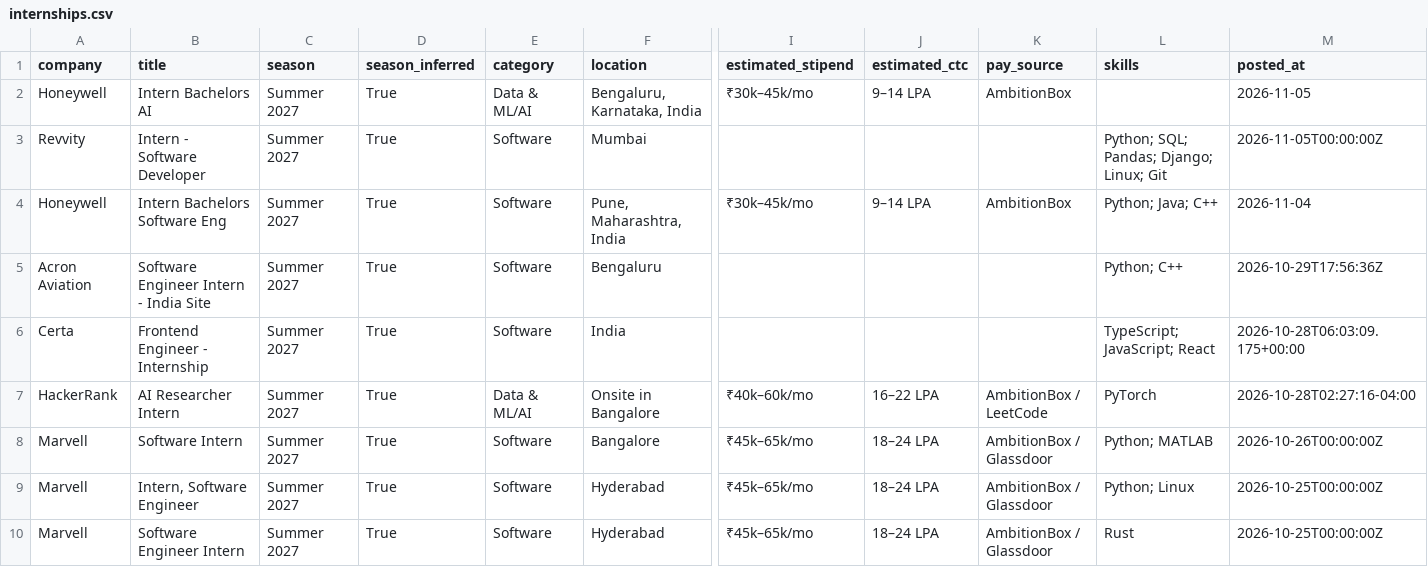
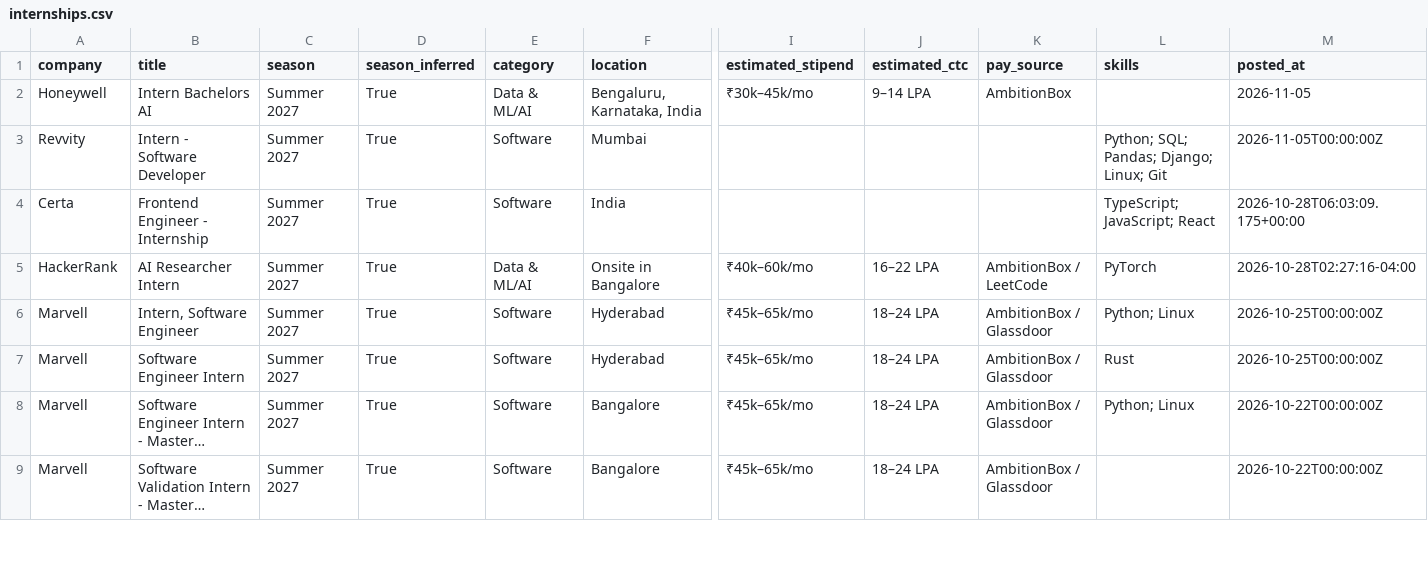
Before and after one commit to Rohan-droid7341/internship-engine-india, a CSV file: data/internships.csv, drawn as a sheet; only a part is shown, gaps mark what is left out; the shorter side is filled out with more unchanged rows; long unchanged cells end in …; rows hold the shown columns only; the diff names each change by its address in the sheet, - before the commit and + after, or states it on an @@ line.

Commit message:
chore: update internships (2026-11-05 21:26 UTC)

```diff
--- a/data/internships.csv
+++ b/data/internships.csv
-row 4: Honeywell | Intern Bachelors Software Eng | Summer 2027 | True | Software | Pune, Maharashtra, India | ₹30k–45k/mo | 9–14 LPA | AmbitionBox | Python; Java; C++ | 2026-11-04
-row 5: Acron Aviation | Software Engineer Intern - India Site | Summer 2027 | True | Software | Bengaluru |  |  |  | Python; C++ | 2026-10-29T17:56:36Z
-row 8: Marvell | Software Intern | Summer 2027 | True | Software | Bangalore | ₹45k–65k/mo | 18–24 LPA | AmbitionBox / Glassdoor | Python; MATLAB | 2026-10-26T00:00:00Z
```
Also changed, not shown: 14 other files.
